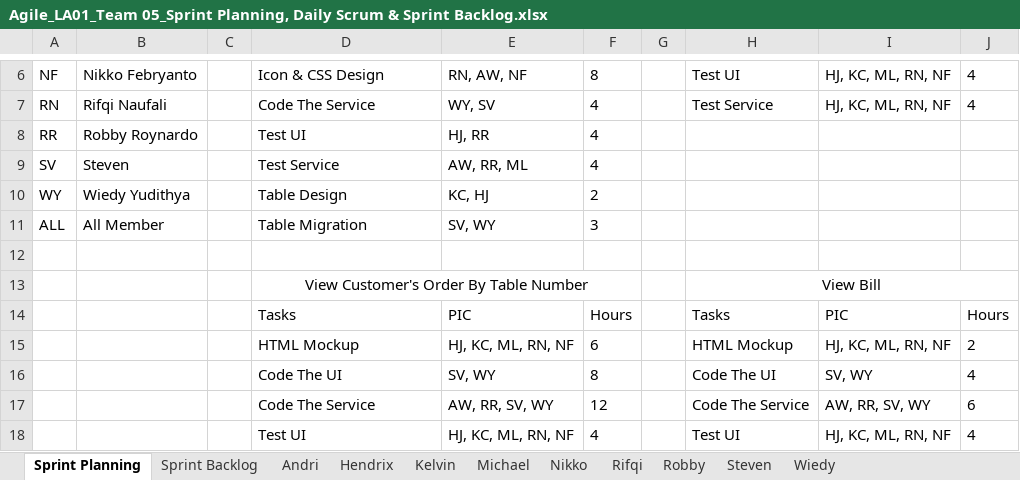
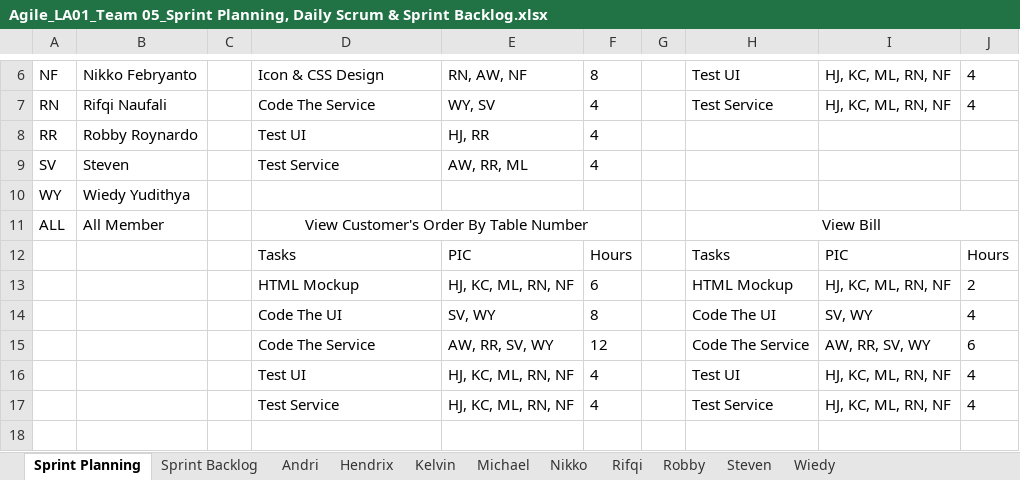
Before and after one commit to suryawang/ASD_LA01_2016_Restaurant, an Excel workbook: Team/Team05/Agile_LA01_Team 05_Sprint Planning, Daily Scrum & Sprint Backlog.xlsx, sheet Sprint Planning, drawn as a sheet; only a part is shown, gaps mark what is left out; the shorter side is filled out with more unchanged rows; values as stored, in another font and other column widths than the file's, no borders; charts and pictures not drawn; the diff names each change by its address in the sheet, - before the commit and + after, or states it on an @@ line.

```diff
--- a/Team/Team05/Agile_LA01_Team 05_Sprint Planning, Daily Scrum & Sprint Backlog.xlsx (sheet Sprint Planning)
+++ b/Team/Team05/Agile_LA01_Team 05_Sprint Planning, Daily Scrum & Sprint Backlog.xlsx (sheet Sprint Planning)
-D10: Table Design
+D10: (empty)
-E10: KC, HJ
+E10: (empty)
-F10: 2
+F10: (empty)
-D11: Table Migration
+D11: View Customer's Order By Table Number
-D11 alignment: left
+D11 alignment: center
+D11:F11 merged
-E11: SV, WY
+E11: (empty)
-F11: 3
+F11: (empty)
-H11: (empty)
+H11: View Bill
+H11:J11 merged
-row 12: (empty)
-row 13:  |  |  | View Customer's Order By Table Number |  |  |  | View Bill
```
Also changed, not shown: sheet Sprint Backlog, sheet Robby, sheet Wiedy, sheet Andri, sheet Hendrix, sheet Kelvin, 4 more sheets, charts or pictures.
